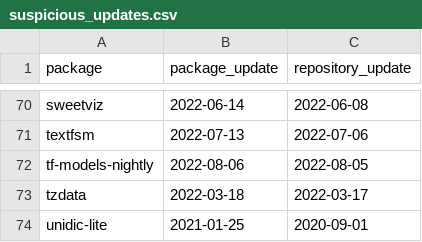
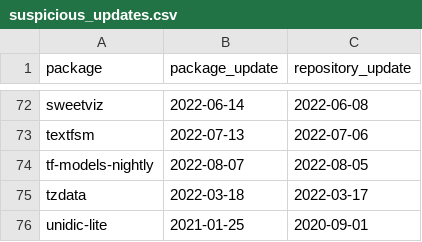
Before and after one commit to trickest/packages, a CSV file: pypi/suspicious_updates.csv, drawn as a sheet; only a part is shown, gaps mark what is left out; the diff covers the shown part only.

```diff
--- a/pypi/suspicious_updates.csv
+++ b/pypi/suspicious_updates.csv
@@ -71,3 +73,3 @@ sweetviz,2022-06-14,2022-06-08
 textfsm,2022-07-13,2022-07-06
-tf-models-nightly,2022-08-06,2022-08-05
+tf-models-nightly,2022-08-07,2022-08-05
 tzdata,2022-03-18,2022-03-17
```
Also changed, not shown: 4 added rows, 2 removed rows and 1 edited cell elsewhere in this file, pypi/broken_urls.csv.
